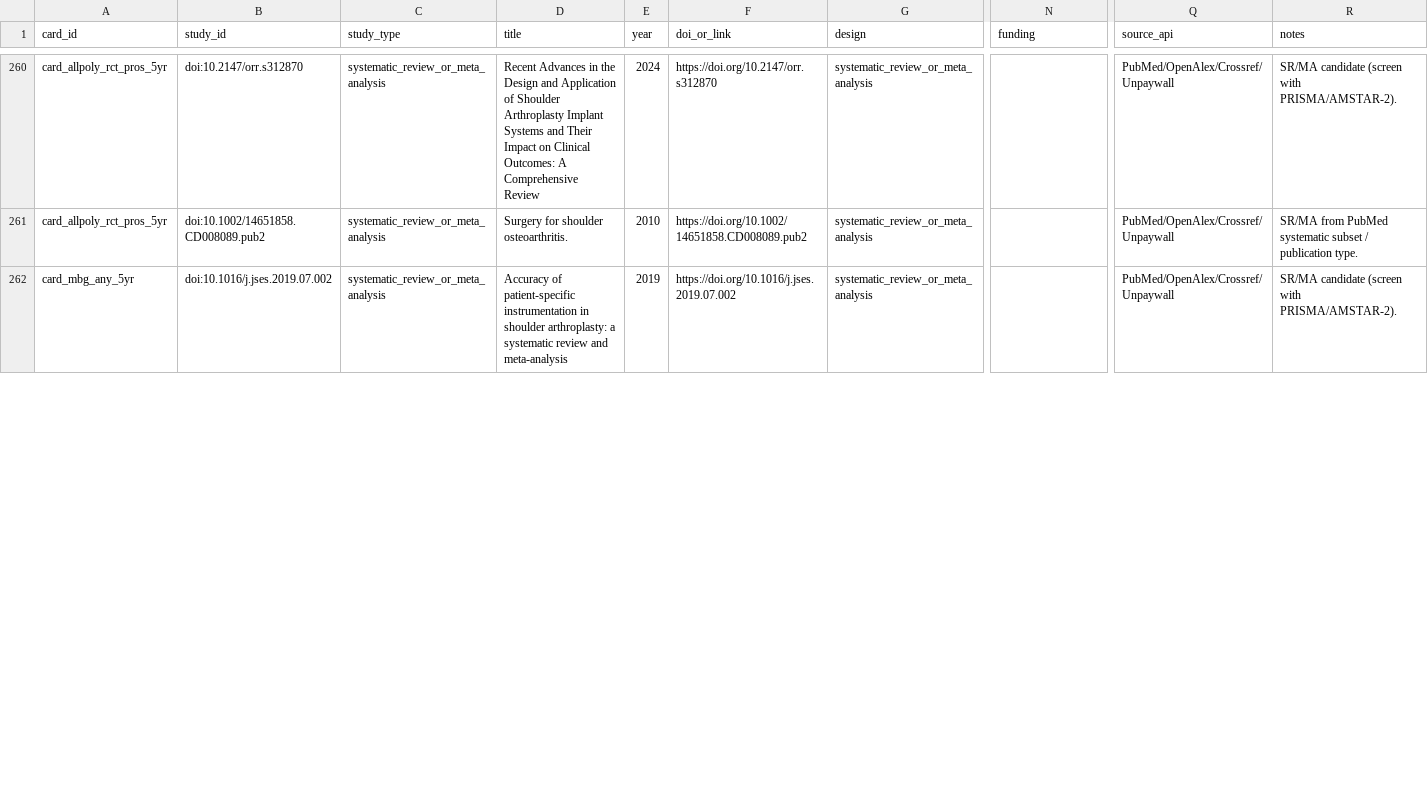
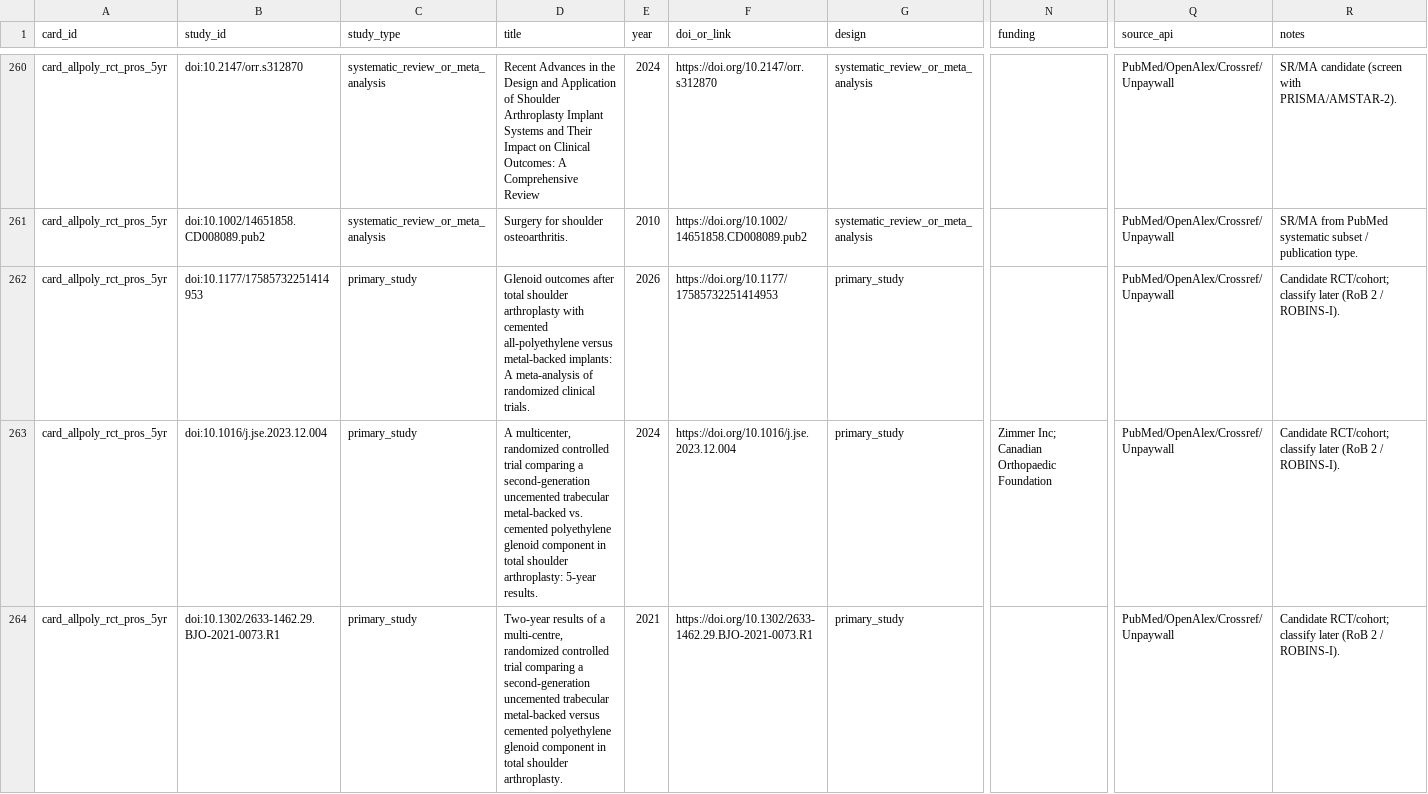
Before and after one commit to klcorcoran/implant-evidence, a CSV file: evidence_studies.csv, drawn as a sheet; only a part is shown, gaps mark what is left out; the shorter side is filled out with more unchanged rows; rows hold the shown columns only; the diff covers the shown part only; the diff names each change by its address in the sheet, - before the commit and + after, or states it on an @@ line.

```diff
--- a/evidence_studies.csv
+++ b/evidence_studies.csv
+row 262: card_allpoly_rct_pros_5yr | doi:10.1177/17585732251414953 | primary_study | Glenoid outcomes after total shoulder arthroplasty with cemented all-polyethylene versus metal-backed implants: A meta-analysis of randomized clinical trials. | 2026 | https://doi.org/10.1177/17585732251414953 | primary_study |  | PubMed/OpenAlex/Crossref/Unpaywall | Candidate RCT/cohort; classify later (RoB 2 / ROBINS-I).
+row 263: card_allpoly_rct_pros_5yr | doi:10.1016/j.jse.2023.12.004 | primary_study | A multicenter, randomized controlled trial comparing a second-generation uncemented trabecular metal-backed vs. cemented polyethylene glenoid component in total shoulder arthroplasty: 5-year results. | 2024 | https://doi.org/10.1016/j.jse.2023.12.004 | primary_study | Zimmer Inc; Canadian Orthopaedic Foundation | PubMed/OpenAlex/Crossref/Unpaywall | Candidate RCT/cohort; classify later (RoB 2 / ROBINS-I).
+row 264: card_allpoly_rct_pros_5yr | doi:10.1302/2633-1462.29.BJO-2021-0073.R1 | primary_study | Two-year results of a multi-centre, randomized controlled trial comparing a second-generation uncemented trabecular metal-backed versus cemented polyethylene glenoid component in total shoulder arthroplasty. | 2021 | https://doi.org/10.1302/2633-1462.29.BJO-2021-0073.R1 | primary_study |  | PubMed/OpenAlex/Crossref/Unpaywall | Candidate RCT/cohort; classify later (RoB 2 / ROBINS-I).
```
Also changed, not shown: 4 added rows and 17 moved rows elsewhere in this file, evidence_cards.csv.
